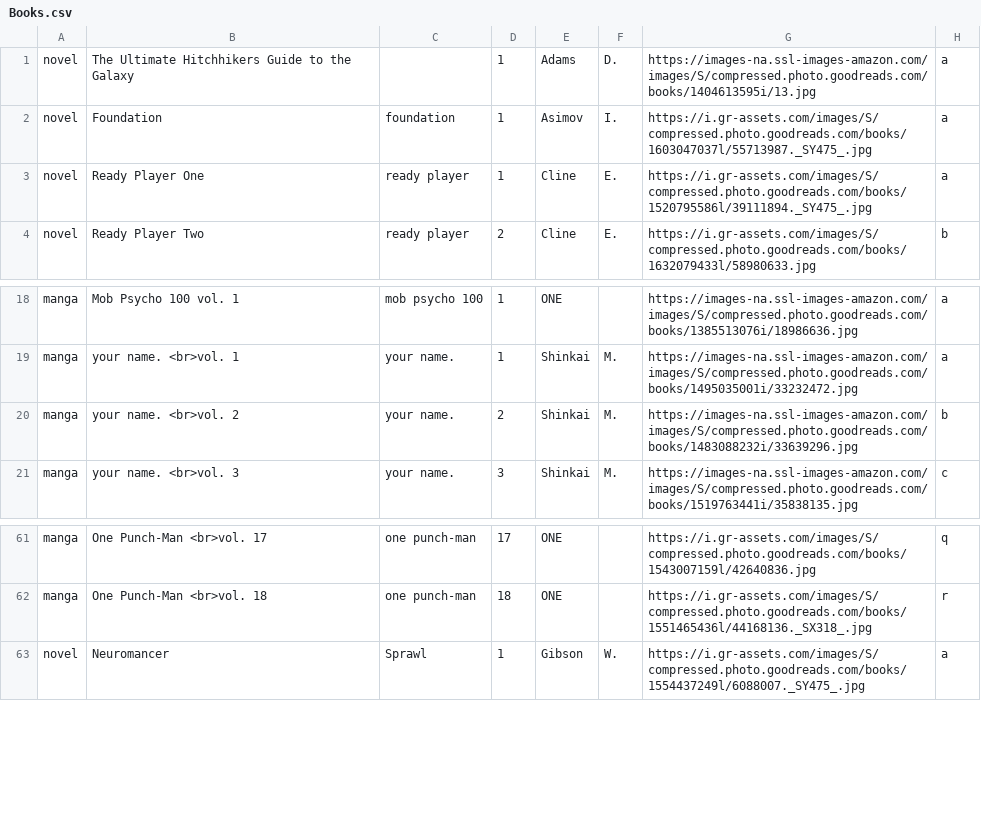
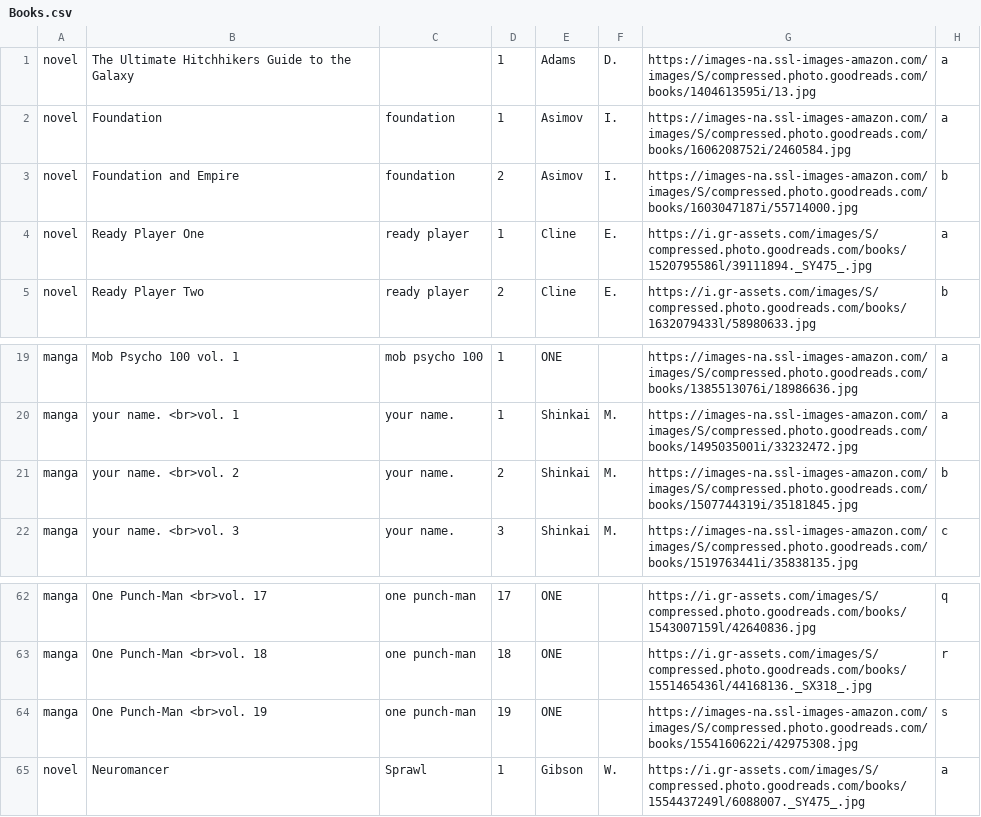
Before and after one commit to Ok4a/ok4a.github.io, a CSV file: Books.csv, drawn as a sheet; only a part is shown, gaps mark what is left out.

Commit message:
New books

```diff
--- a/Books.csv
+++ b/Books.csv
@@ -1,3 +1,4 @@
 novel;The Ultimate Hitchhikers Guide to the Galaxy;;1;Adams;D.;https://images-na.ssl-images-amazon.com/images/S/compressed.photo.goodreads.com/books/1404613595i/13.jpg;a
-novel;Foundation;foundation;1;Asimov;I.;https://i.gr-assets.com/images/S/compressed.photo.goodreads.com/books/1603047037l/55713987._SY475_.jpg;a
+novel;Foundation;foundation;1;Asimov;I.;https://images-na.ssl-images-amazon.com/images/S/compressed.photo.goodreads.com/books/1606208752i/2460584.jpg;a
+novel;Foundation and Empire;foundation;2;Asimov;I.;https://images-na.ssl-images-amazon.com/images/S/compressed.photo.goodreads.com/books/1603047187i/55714000.jpg;b
 novel;Ready Player One;ready player;1;Cline;E.;https://i.gr-assets.com/images/S/compressed.photo.goodreads.com/books/1520795586l/39111894._SY475_.jpg;a
@@ -19,3 +20,3 @@ manga;Mob Psycho 100 vol. 1;mob psycho 100;1;ONE;;https://images-na.ssl-images-a
 manga;your name. <br>vol. 1;your name.;1;Shinkai;M.;https://images-na.ssl-images-amazon.com/images/S/compressed.photo.goodreads.com/books/1495035001i/33232472.jpg;a
-manga;your name. <br>vol. 2;your name.;2;Shinkai;M.;https://images-na.ssl-images-amazon.com/images/S/compressed.photo.goodreads.com/books/1483088232i/33639296.jpg;b
+manga;your name. <br>vol. 2;your name.;2;Shinkai;M.;https://images-na.ssl-images-amazon.com/images/S/compressed.photo.goodreads.com/books/1507744319i/35181845.jpg;b
 manga;your name. <br>vol. 3;your name.;3;Shinkai;M.;https://images-na.ssl-images-amazon.com/images/S/compressed.photo.goodreads.com/books/1519763441i/35838135.jpg;c
@@ -62,2 +63,3 @@ manga;One Punch-Man <br>vol. 17;one punch-man;17;ONE;;https://i.gr-assets.com/im
 manga;One Punch-Man <br>vol. 18;one punch-man;18;ONE;;https://i.gr-assets.com/images/S/compressed.photo.goodreads.com/books/1551465436l/44168136._SX318_.jpg;r
+manga;One Punch-Man <br>vol. 19;one punch-man;19;ONE;;https://images-na.ssl-images-amazon.com/images/S/compressed.photo.goodreads.com/books/1554160622i/42975308.jpg;s
 novel;Neuromancer;Sprawl;1;Gibson;W.;https://i.gr-assets.com/images/S/compressed.photo.goodreads.com/books/1554437249l/6088007._SY475_.jpg;a
```
Also changed, not shown: 1 other file.
